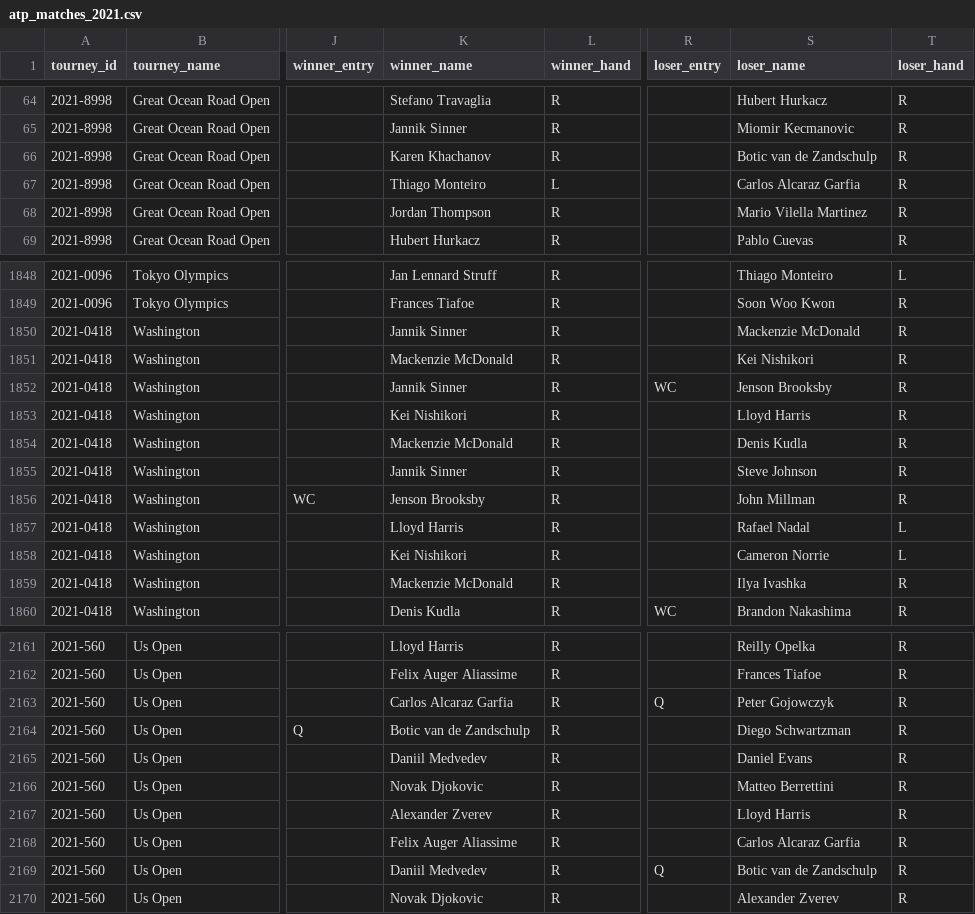
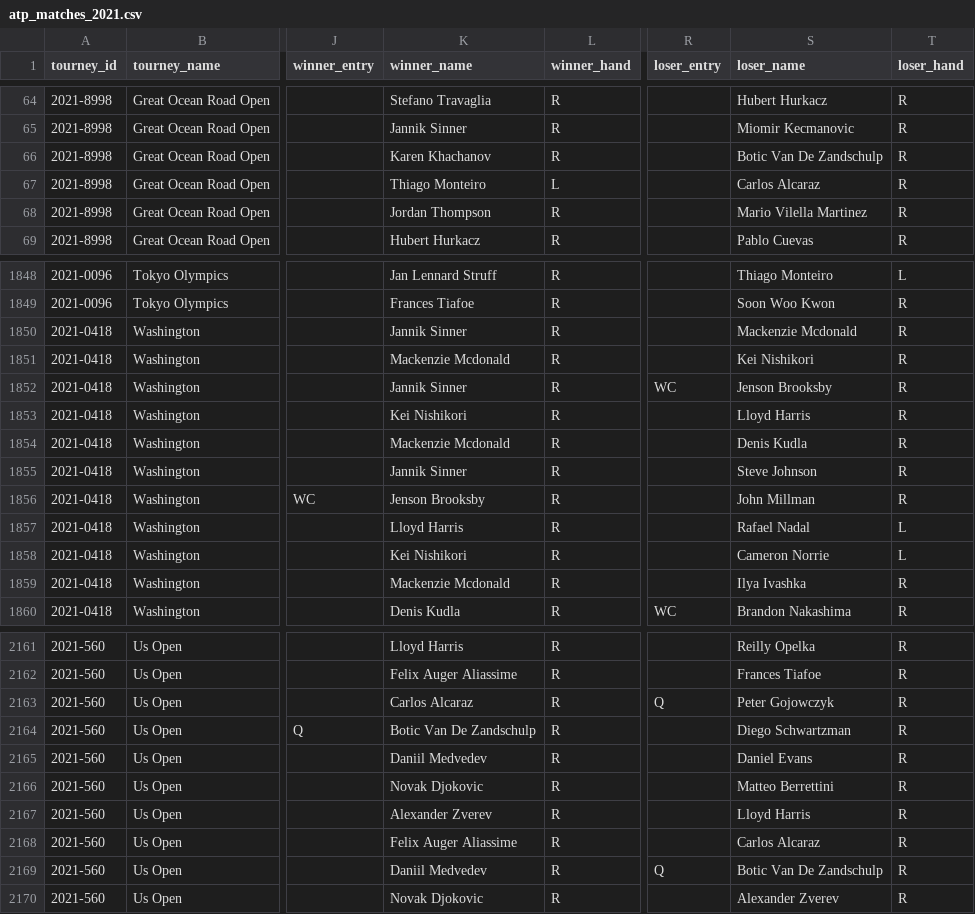
Before and after one commit to JeffSackmann/tennis_atp, a CSV file: atp_matches_2021.csv, drawn as a sheet; only a part is shown, gaps mark what is left out; the diff covers the shown part only; the diff names each change by its address in the sheet, - before the commit and + after, or states it on an @@ line.

```diff
--- a/atp_matches_2021.csv
+++ b/atp_matches_2021.csv
-S66 (loser_name): Botic van de Zandschulp
+S66 (loser_name): Botic Van De Zandschulp
-S67 (loser_name): Carlos Alcaraz Garfia
+S67 (loser_name): Carlos Alcaraz
-S1850 (loser_name): Mackenzie McDonald
+S1850 (loser_name): Mackenzie Mcdonald
-K1851 (winner_name): Mackenzie McDonald
+K1851 (winner_name): Mackenzie Mcdonald
-K1854 (winner_name): Mackenzie McDonald
+K1854 (winner_name): Mackenzie Mcdonald
-K1859 (winner_name): Mackenzie McDonald
+K1859 (winner_name): Mackenzie Mcdonald
-K2163 (winner_name): Carlos Alcaraz Garfia
+K2163 (winner_name): Carlos Alcaraz
-K2164 (winner_name): Botic van de Zandschulp
+K2164 (winner_name): Botic Van De Zandschulp
-S2168 (loser_name): Carlos Alcaraz Garfia
+S2168 (loser_name): Carlos Alcaraz
-S2169 (loser_name): Botic van de Zandschulp
+S2169 (loser_name): Botic Van De Zandschulp
```
Also changed, not shown: 111 edited cells elsewhere in this file, 3 other files.
